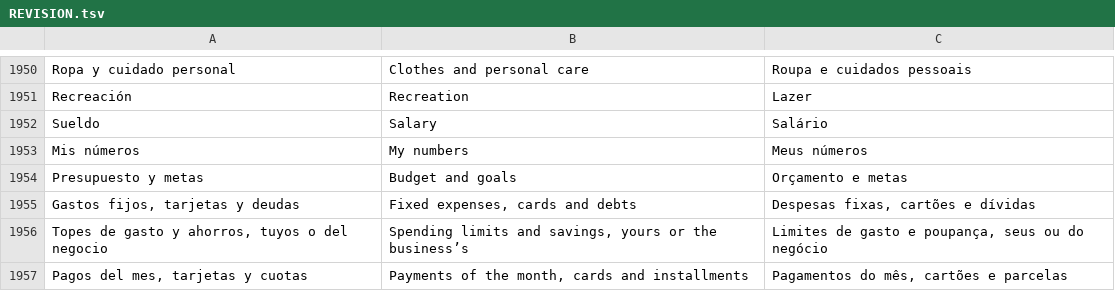
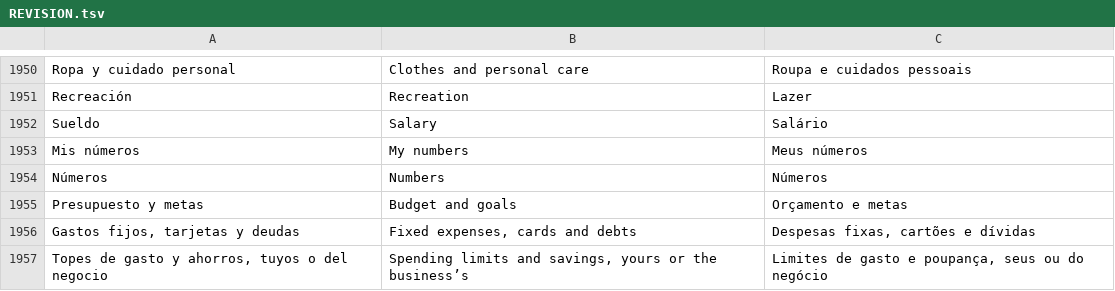
Before and after one commit to lana-rosa/WEB, a TSV file: herramientas/agenda-idiomas/REVISION.tsv, drawn as a sheet; only a part is shown, gaps mark what is left out; the shorter side is filled out with more unchanged rows; the diff names each change by its address in the sheet, - before the commit and + after, or states it on an @@ line.

```diff
--- a/herramientas/agenda-idiomas/REVISION.tsv
+++ b/herramientas/agenda-idiomas/REVISION.tsv
+row 1954: Números | Numbers | Números
```
Also changed, not shown: 5 other files.
